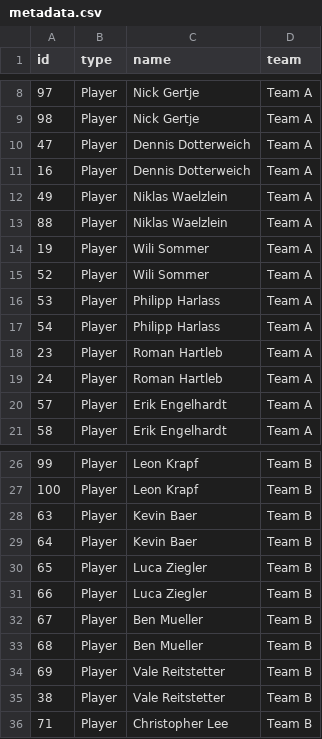
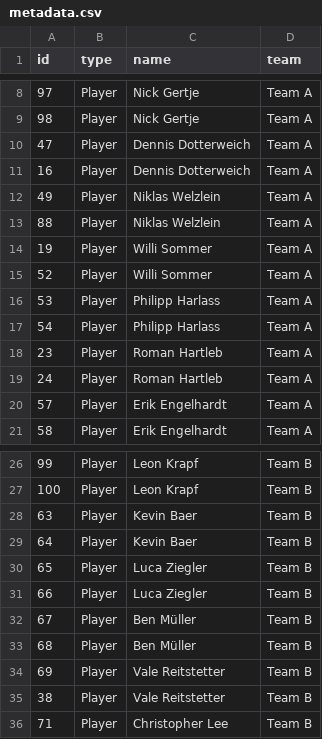
Before and after one commit to luca994/OpenMP, a CSV file: files/metadata.csv, drawn as a sheet; only a part is shown, gaps mark what is left out.

```diff
--- a/files/metadata.csv
+++ b/files/metadata.csv
@@ -11,6 +11,6 @@ id;type;name;team
 16;Player;Dennis Dotterweich;Team A
-49;Player;Niklas Waelzlein;Team A
-88;Player;Niklas Waelzlein;Team A
-19;Player;Wili Sommer;Team A
-52;Player;Wili Sommer;Team A
+49;Player;Niklas Welzlein;Team A
+88;Player;Niklas Welzlein;Team A
+19;Player;Willi Sommer;Team A
+52;Player;Willi Sommer;Team A
 53;Player;Philipp Harlass;Team A
@@ -31,4 +31,4 @@ id;type;name;team
 66;Player;Luca Ziegler;Team B
-67;Player;Ben Mueller;Team B
-68;Player;Ben Mueller;Team B
+67;Player;Ben Müller;Team B
+68;Player;Ben Müller;Team B
 69;Player;Vale Reitstetter;Team B
```
Also changed, not shown: files/1st Half.csv, files/2nd Half.csv, 39 other files.
